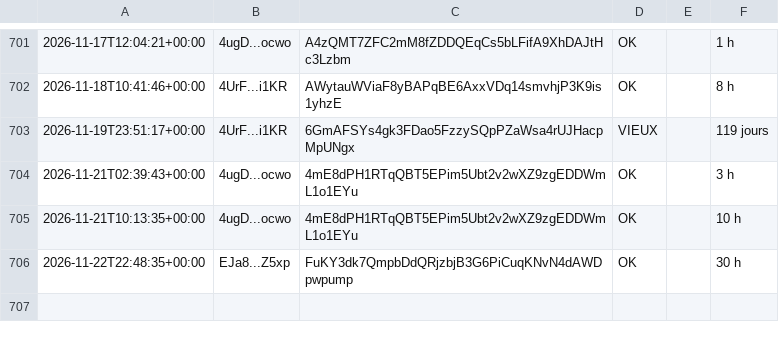
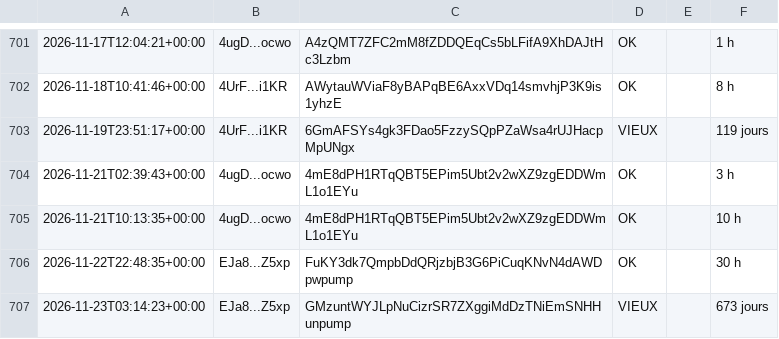
Before and after one commit to mayosama0704-crypto/alerte-trader, a CSV file: journal.csv, drawn as a sheet; only a part is shown, gaps mark what is left out.

```diff
--- a/journal.csv
+++ b/journal.csv
@@ -706 +706,2 @@
 2026-11-22T22:48:35+00:00,EJa8...Z5xp,FuKY3dk7QmpbDdQRjzbjB3G6PiCuqKNvN4dAWDpwpump,OK,,30 h
+2026-11-23T03:14:23+00:00,EJa8...Z5xp,GMzuntWYJLpNuCizrSR7ZXggiMdDzTNiEmSNHHunpump,VIEUX,,673 jours
```
Also changed, not shown: 1 other file.
